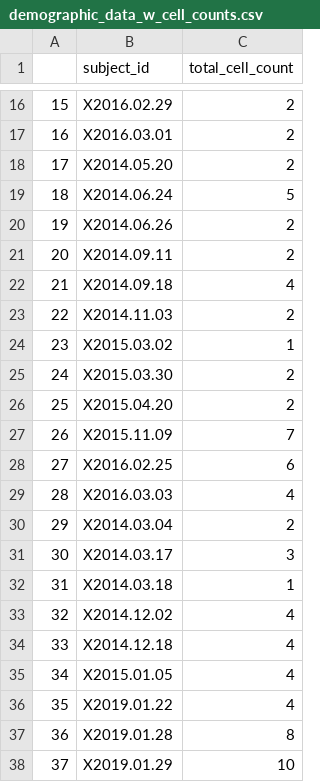
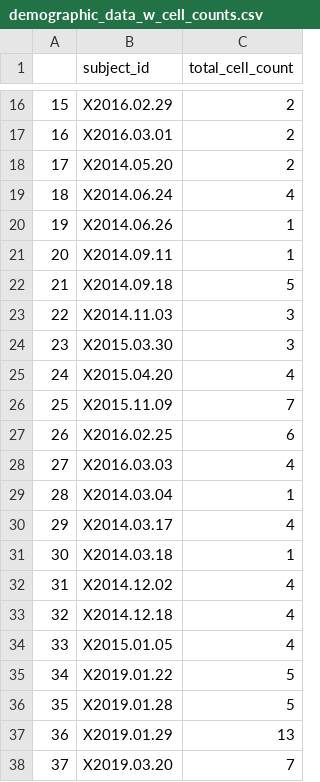
Before and after one commit to stripathy/valiante_ih, a CSV file: summary_tables/demographic_data_w_cell_counts.csv, drawn as a sheet; only a part is shown, gaps mark what is left out; the diff covers the shown part only.

```diff
--- a/summary_tables/demographic_data_w_cell_counts.csv
+++ b/summary_tables/demographic_data_w_cell_counts.csv
@@ -18,21 +18,21 @@
 "17","X2014.05.20",2
-"18","X2014.06.24",5
-"19","X2014.06.26",2
-"20","X2014.09.11",2
-"21","X2014.09.18",4
-"22","X2014.11.03",2
-"23","X2015.03.02",1
-"24","X2015.03.30",2
-"25","X2015.04.20",2
-"26","X2015.11.09",7
-"27","X2016.02.25",6
-"28","X2016.03.03",4
-"29","X2014.03.04",2
-"30","X2014.03.17",3
-"31","X2014.03.18",1
-"32","X2014.12.02",4
-"33","X2014.12.18",4
-"34","X2015.01.05",4
-"35","X2019.01.22",4
-"36","X2019.01.28",8
-"37","X2019.01.29",10
+"18","X2014.06.24",4
+"19","X2014.06.26",1
+"20","X2014.09.11",1
+"21","X2014.09.18",5
+"22","X2014.11.03",3
+"23","X2015.03.30",3
+"24","X2015.04.20",4
+"25","X2015.11.09",7
+"26","X2016.02.25",6
+"27","X2016.03.03",4
+"28","X2014.03.04",1
+"29","X2014.03.17",4
+"30","X2014.03.18",1
+"31","X2014.12.02",4
+"32","X2014.12.18",4
+"33","X2015.01.05",4
+"34","X2019.01.22",5
+"35","X2019.01.28",5
+"36","X2019.01.29",13
+"37","X2019.03.20",7
```
Also changed, not shown: 15 edited cells elsewhere in this file, summary_tables/cell_patient_ephys_combined.csv.
